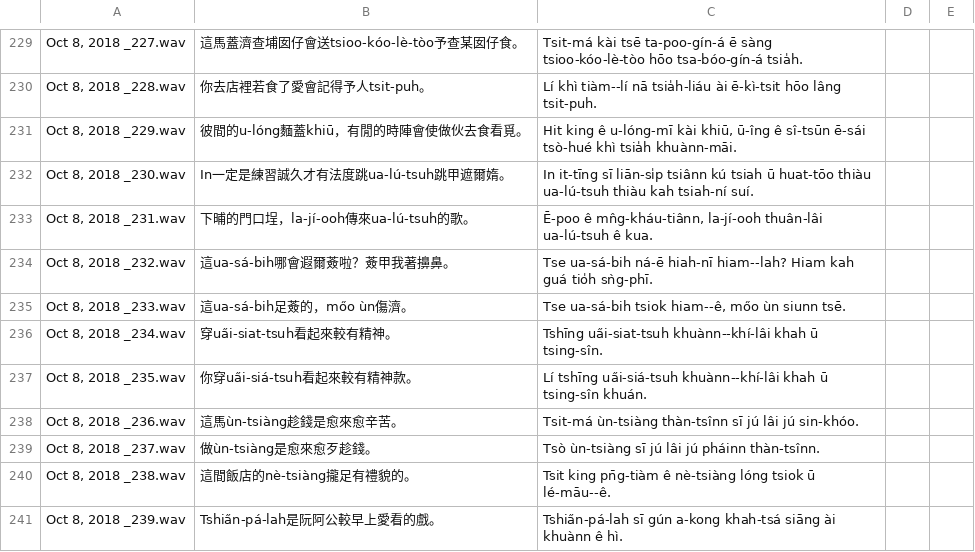
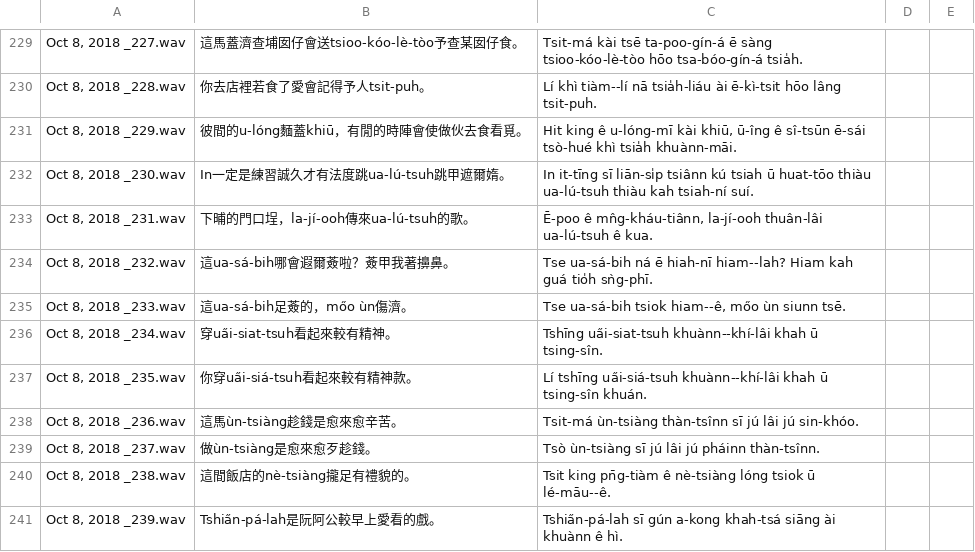
Before and after one commit to i3thuan5/SuiSiann-KauTui, a CSV file: csv/日語外來詞kap例句.odt.csv, drawn as a sheet; only a part is shown, gaps mark what is left out; the diff names each change by its address in the sheet, - before the commit and + after, or states it on an @@ line.

Commit message:
* 日語外來詞，ná-ē 取代做ná ē。

```diff
--- a/csv/日語外來詞kap例句.odt.csv
+++ b/csv/日語外來詞kap例句.odt.csv
-C234: Tse ua-sá-bih ná-ē hiah-nī hiam--lah?…
+C234: Tse ua-sá-bih ná ē hiah-nī hiam--lah?…
```
